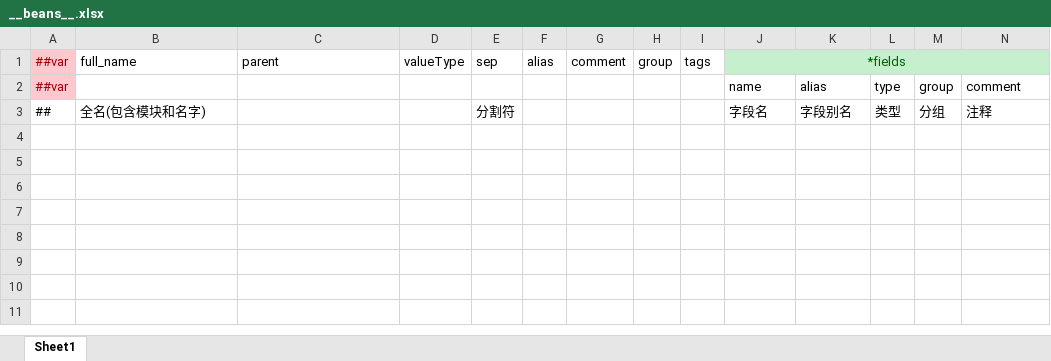
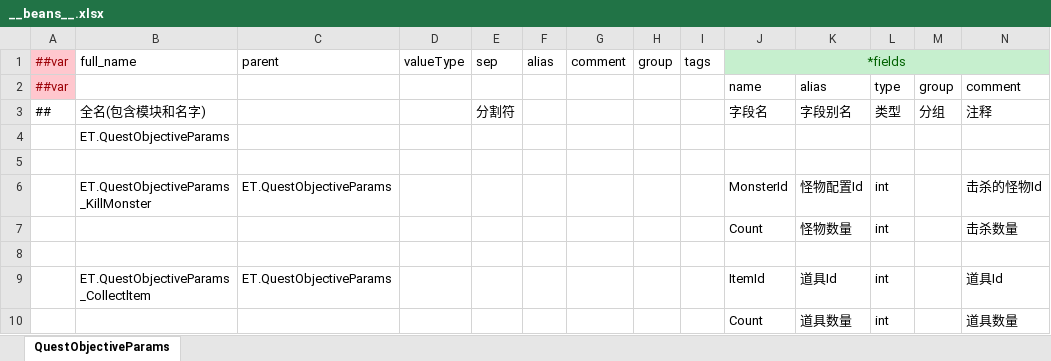
Before and after one commit to ificanli/ETGame, an Excel workbook: Packages/cn.etetet.wow/Luban/Config/Base/__beans__.xlsx, sheet QuestObjectiveParams, drawn as a sheet; only a part is shown; values as stored, in another font and other column widths than the file's, no borders; rows hold the shown columns only; the diff names each change by its address in the sheet, - before the commit and + after, or states it on an @@ line.

```diff
--- a/Packages/cn.etetet.wow/Luban/Config/Base/__beans__.xlsx (sheet QuestObjectiveParams)
+++ b/Packages/cn.etetet.wow/Luban/Config/Base/__beans__.xlsx (sheet QuestObjectiveParams)
-sheet tab: Sheet1
+sheet tab: QuestObjectiveParams
+row 4:  | ET.QuestObjectiveParams
+row 5: (empty)
+row 6:  | ET.QuestObjectiveParams_KillMonster | ET.QuestObjectiveParams |  |  |  |  |  |  | MonsterId | 怪物配置Id | int |  | 击杀的怪物Id
+row 7:  |  |  |  |  |  |  |  |  | Count | 怪物数量 | int |  | 击杀数量
+row 8: (empty)
+row 9:  | ET.QuestObjectiveParams_Collectltem | ET.QuestObjectiveParams |  |  |  |  |  |  | ItemId | 道具Id | int |  | 道具Id
+row 10:  |  |  |  |  |  |  |  |  | Count | 道具数量 | int |  | 道具数量
```
Also changed, not shown: Packages/cn.etetet.wow/Luban/Config/Base/__enums__.xlsx, 25 other files.
